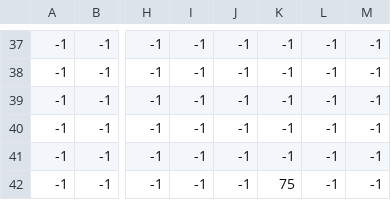
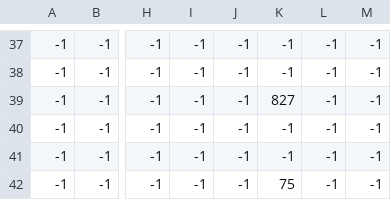
Before and after one commit to ProjetIsn2019/Ethynd, a CSV file: maps/aventure_2.csv, drawn as a sheet; only a part is shown, gaps mark what is left out; the diff names each change by its address in the sheet, - before the commit and + after, or states it on an @@ line.

```diff
--- a/maps/aventure_2.csv
+++ b/maps/aventure_2.csv
-K39: -1
+K39: 827
```
Also changed, not shown: maps/aventure_0.csv, 2 other files.
